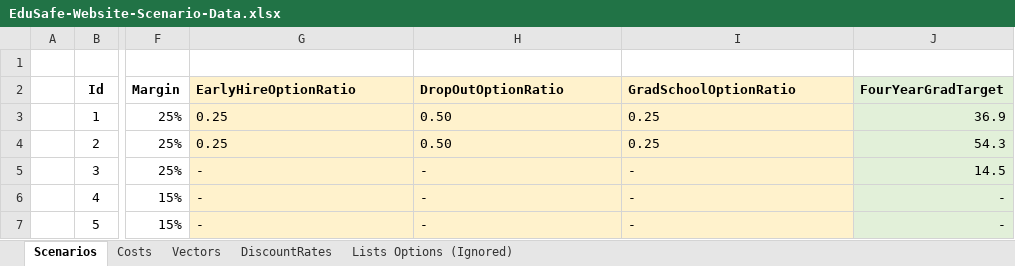
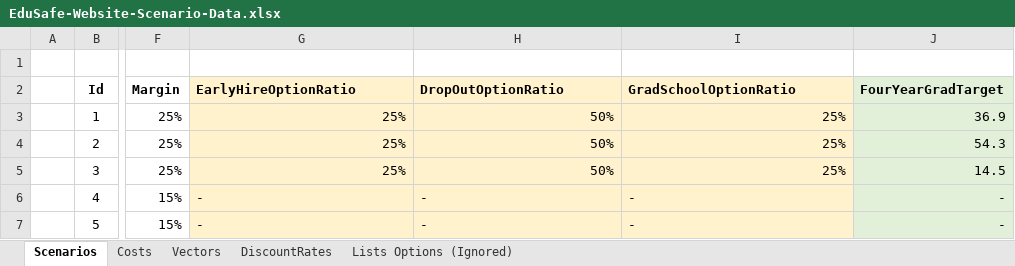
Before and after one commit to matthew-m-moore/EduSafe-Insurance, an Excel workbook: EduSafe.WebApi/App_Data/EduSafe-Website-Scenario-Data.xlsx, sheet Scenarios, drawn as a sheet; only a part is shown, gaps mark what is left out; values as stored, in another font and other column widths than the file's, no borders; the diff names each change by its address in the sheet, - before the commit and + after, or states it on an @@ line.

```diff
--- a/EduSafe.WebApi/App_Data/EduSafe-Website-Scenario-Data.xlsx (sheet Scenarios)
+++ b/EduSafe.WebApi/App_Data/EduSafe-Website-Scenario-Data.xlsx (sheet Scenarios)
-G3:G4 (EarlyHireOptionRatio): 0.25
+G3:G4 (EarlyHireOptionRatio): 25%
-G3:I5 alignment: left
+G3:I5 alignment: right
-H3:H4 (DropOutOptionRatio): 0.50
+H3:H4 (DropOutOptionRatio): 50%
-I3:I4 (GradSchoolOptionRatio): 0.25
+I3:I4 (GradSchoolOptionRatio): 25%
-G5 (EarlyHireOptionRatio): -
+G5 (EarlyHireOptionRatio): 25%
-H5 (DropOutOptionRatio): -
+H5 (DropOutOptionRatio): 50%
-I5 (GradSchoolOptionRatio): -
+I5 (GradSchoolOptionRatio): 25%
```
Also changed, not shown: sheet Lists Options (Ignored), EduSafe.WebApi/App_Data/EduSafe-Website-College-Data.xlsx, 1 other file.
